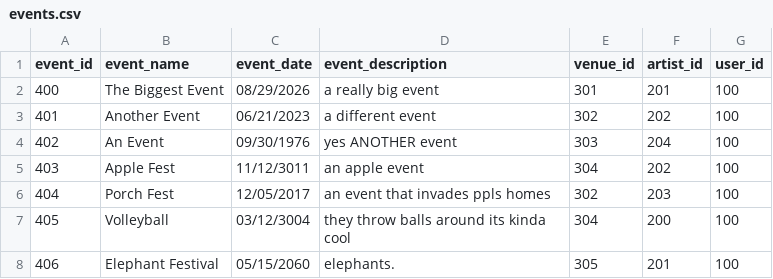
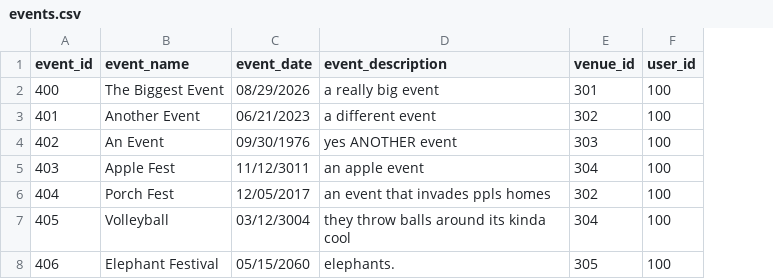
Before and after one commit to ksthilaire13/COMP205_LABS, a CSV file: database_scripts/events.csv, drawn as a sheet; the diff names each change by its address in the sheet, - before the commit and + after, or states it on an @@ line.

Commit message:
got the artist page to work

```diff
--- a/database_scripts/events.csv
+++ b/database_scripts/events.csv
-column F (artist_id), rows 2-8: 201 | 202 | 204 | 202 | 203 | 200 | 201
```
Also changed, not shown: 6 other files.
